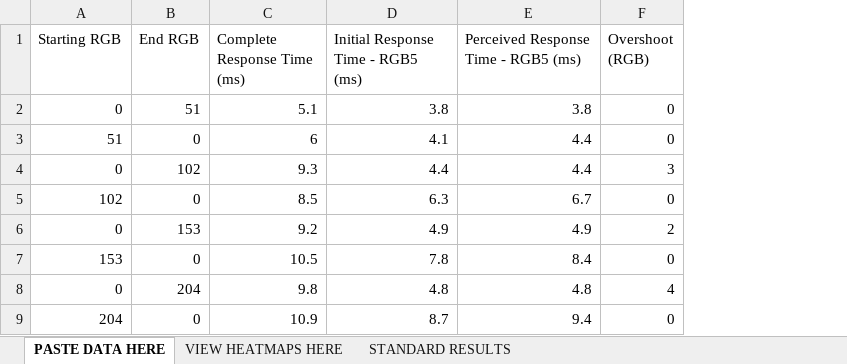
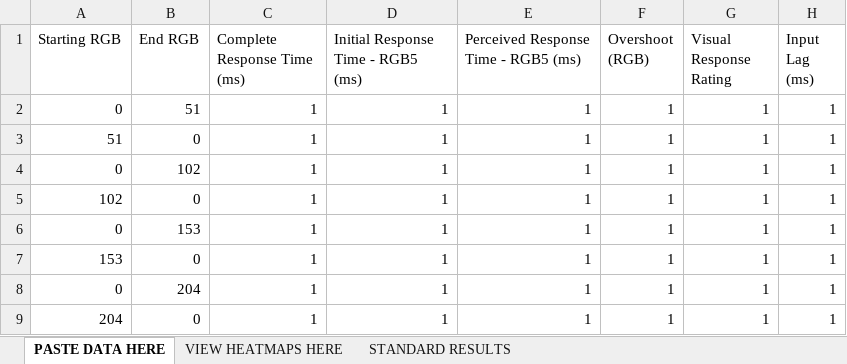
Before and after one commit to andymanic/OSRTT, an Excel workbook: Results Template.xlsx, sheet PASTE DATA HERE, drawn as a sheet; only a part is shown; values as stored, in another font and other column widths than the file's, no borders; the diff covers the shown part only; the diff names each change by its address in the sheet, - before the commit and + after, or states it on an @@ line.

Commit message:
LOTS! Input lag testing and UI redesign, processing code tweaks, bug fixes, tweaks to excel files, case tweaks, new PCB design, & plenty more I can't remember

```diff
--- a/Results Template.xlsx (sheet PASTE DATA HERE)
+++ b/Results Template.xlsx (sheet PASTE DATA HERE)
+column G (Visual Response Rating), rows 2-9: all 1
+column H (Input Lag (ms)), rows 2-9: all 1
-C2 (Complete Response Time (ms)): 5.1
+C2 (Complete Response Time (ms)): 1
-D2: 3.8
+D2: 1
-E2: 3.8
+E2: 1
-F2:F3 (Overshoot (RGB)): 0
+F2:F3 (Overshoot (RGB)): 1
-C3 (Complete Response Time (ms)): 6
+C3 (Complete Response Time (ms)): 1
-D3: 4.1
+D3: 1
-E3:E4: 4.4
+E3:E4: 1
-C4 (Complete Response Time (ms)): 9.3
+C4 (Complete Response Time (ms)): 1
-D4: 4.4
+D4: 1
-F4 (Overshoot (RGB)): 3
+F4 (Overshoot (RGB)): 1
-C5 (Complete Response Time (ms)): 8.5
+C5 (Complete Response Time (ms)): 1
-D5: 6.3
+D5: 1
-E5: 6.7
+E5: 1
-F5 (Overshoot (RGB)): 0
+F5 (Overshoot (RGB)): 1
-C6 (Complete Response Time (ms)): 9.2
+C6 (Complete Response Time (ms)): 1
-D6: 4.9
+D6: 1
-E6: 4.9
+E6: 1
-F6 (Overshoot (RGB)): 2
+F6 (Overshoot (RGB)): 1
-C7 (Complete Response Time (ms)): 10.5
+C7 (Complete Response Time (ms)): 1
-D7: 7.8
+D7: 1
-E7: 8.4
+E7: 1
-F7 (Overshoot (RGB)): 0
+F7 (Overshoot (RGB)): 1
-C8 (Complete Response Time (ms)): 9.8
+C8 (Complete Response Time (ms)): 1
-D8: 4.8
+D8: 1
-E8: 4.8
+E8: 1
-F8 (Overshoot (RGB)): 4
+F8 (Overshoot (RGB)): 1
-C9 (Complete Response Time (ms)): 10.9
+C9 (Complete Response Time (ms)): 1
-D9: 8.7
+D9: 1
-E9: 9.4
+E9: 1
-F9 (Overshoot (RGB)): 0
+F9 (Overshoot (RGB)): 1
```
Also changed, not shown: 88 edited cells elsewhere in this sheet, sheet VIEW HEATMAPS HERE, sheet STANDARD RESULTS, formulas that keep their value, Graph View Template.xlsm, 12 other files.
